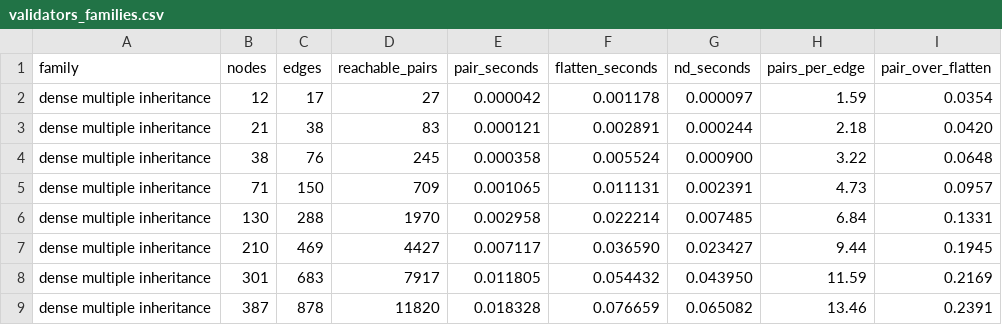
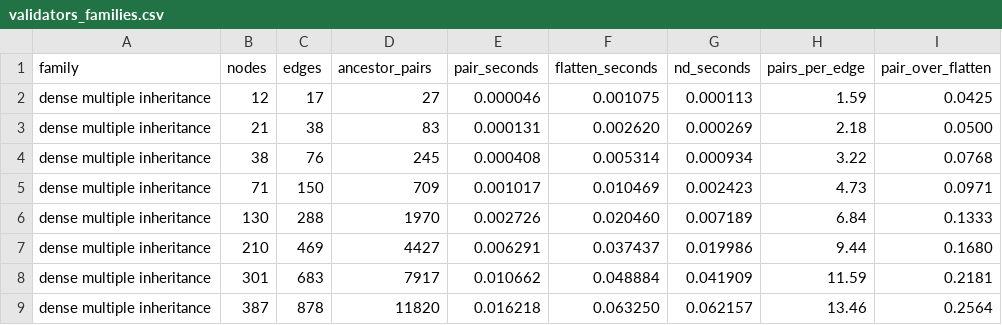
Before and after one commit to jkauerl/CC5905, a CSV file: benchmarks/validators_families.csv, drawn as a sheet; only a part is shown; the diff covers the shown part only.

```diff
--- a/benchmarks/validators_families.csv
+++ b/benchmarks/validators_families.csv
@@ -1,9 +1,9 @@
-family,nodes,edges,reachable_pairs,pair_seconds,flatten_seconds,nd_seconds,pairs_per_edge,pair_over_flatten
-dense multiple inheritance,12,17,27,0.000042,0.001178,0.000097,1.59,0.0354
-dense multiple inheritance,21,38,83,0.000121,0.002891,0.000244,2.18,0.0420
-dense multiple inheritance,38,76,245,0.000358,0.005524,0.000900,3.22,0.0648
-dense multiple inheritance,71,150,709,0.001065,0.011131,0.002391,4.73,0.0957
-dense multiple inheritance,130,288,1970,0.002958,0.022214,0.007485,6.84,0.1331
-dense multiple inheritance,210,469,4427,0.007117,0.036590,0.023427,9.44,0.1945
-dense multiple inheritance,301,683,7917,0.011805,0.054432,0.043950,11.59,0.2169
-dense multiple inheritance,387,878,11820,0.018328,0.076659,0.065082,13.46,0.2391
+family,nodes,edges,ancestor_pairs,pair_seconds,flatten_seconds,nd_seconds,pairs_per_edge,pair_over_flatten
+dense multiple inheritance,12,17,27,0.000046,0.001075,0.000113,1.59,0.0425
+dense multiple inheritance,21,38,83,0.000131,0.002620,0.000269,2.18,0.0500
+dense multiple inheritance,38,76,245,0.000408,0.005314,0.000934,3.22,0.0768
+dense multiple inheritance,71,150,709,0.001017,0.010469,0.002423,4.73,0.0971
+dense multiple inheritance,130,288,1970,0.002726,0.020460,0.007189,6.84,0.1333
+dense multiple inheritance,210,469,4427,0.006291,0.037437,0.019986,9.44,0.1680
+dense multiple inheritance,301,683,7917,0.010662,0.048884,0.041909,11.59,0.2181
+dense multiple inheritance,387,878,11820,0.016218,0.063250,0.062157,13.46,0.2564
```
Also changed, not shown: 156 edited cells elsewhere in this file, benchmarks/validators_crossover_model.csv, benchmarks/validators_diamonds.csv, 14 other files.
